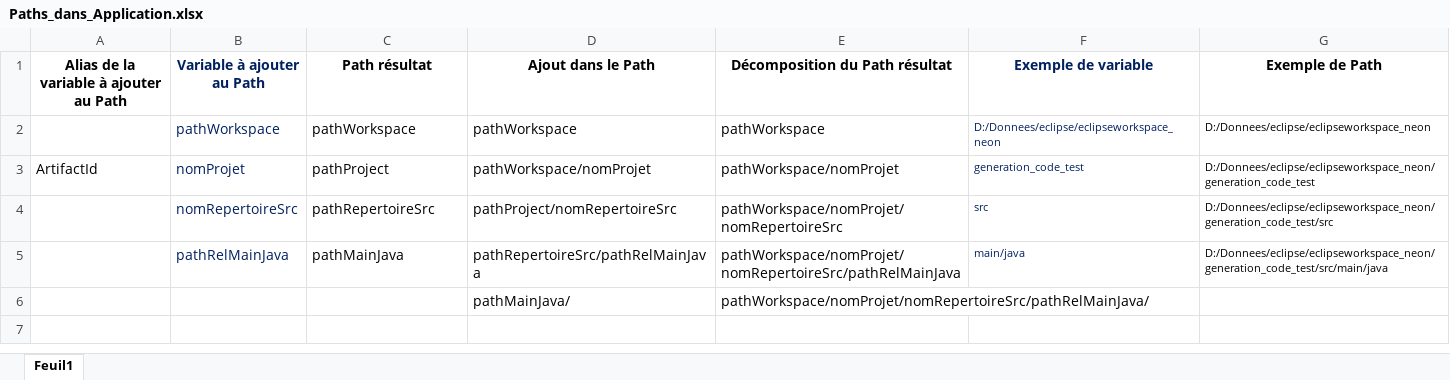
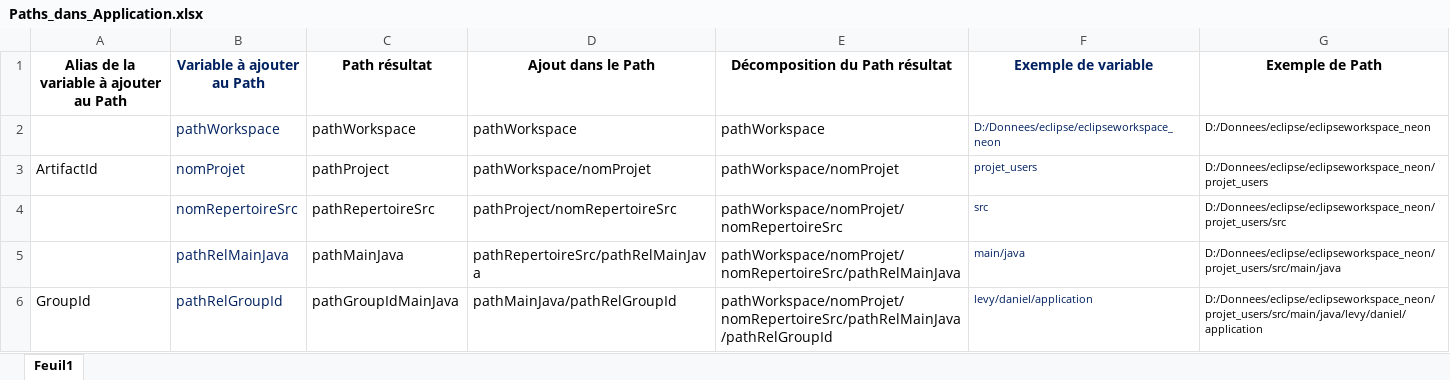
Before and after one commit to DanielLEVY25021961/generation_code, an Excel workbook: conception_appli/docs/Paths_dans_Application.xlsx, sheet Feuil1, drawn as a sheet; values as stored, in another font and other column widths than the file's, no borders; removed rows and columns are numbered as before the commit, all else as after; the diff names each change by its address in the sheet, - before the commit and + after, or states it on an @@ line.

```diff
--- a/conception_appli/docs/Paths_dans_Application.xlsx (sheet Feuil1)
+++ b/conception_appli/docs/Paths_dans_Application.xlsx (sheet Feuil1)
-F3 (Exemple de variable): generation_code_test
+F3 (Exemple de variable): projet_users
-G3 (Exemple de Path): D:/Donnees/eclipse/eclipseworkspace_neon/generation_code_test
+G3 (Exemple de Path): D:/Donnees/eclipse/eclipseworkspace_neon/projet_users
-G4 (Exemple de Path): D:/Donnees/eclipse/eclipseworkspace_neon/generation_code_test/src
+G4 (Exemple de Path): D:/Donnees/eclipse/eclipseworkspace_neon/projet_users/src
-G5 (Exemple de Path): D:/Donnees/eclipse/eclipseworkspace_neon/generation_code_test/src/main/java
+G5 (Exemple de Path): D:/Donnees/eclipse/eclipseworkspace_neon/projet_users/src/main/java
-row 6:  |  |  | pathMainJava/ | pathWorkspace/nomProjet/nomRepertoireSrc/pathRelMainJava/
+row 6: GroupId | pathRelGroupId | pathGroupIdMainJava | pathMainJava/pathRelGroupId | pathWorkspace/nomProjet/nomRepertoireSrc/pathRelMainJava/pathRelGroupId | levy/daniel/application | D:/Donnees/eclipse/eclipseworkspace_neon/projet_users/src/main/java/levy/daniel/application
```
Also changed, not shown: 6 other files.
